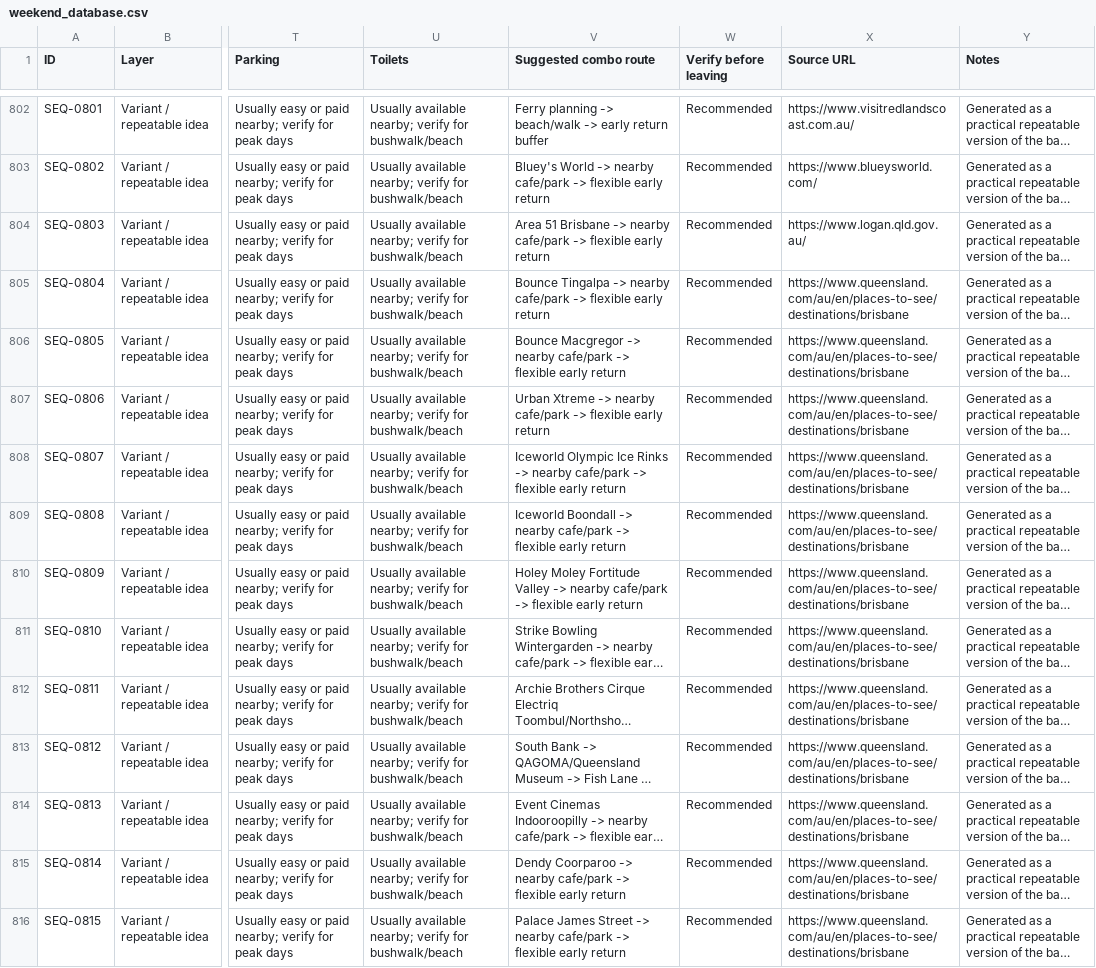
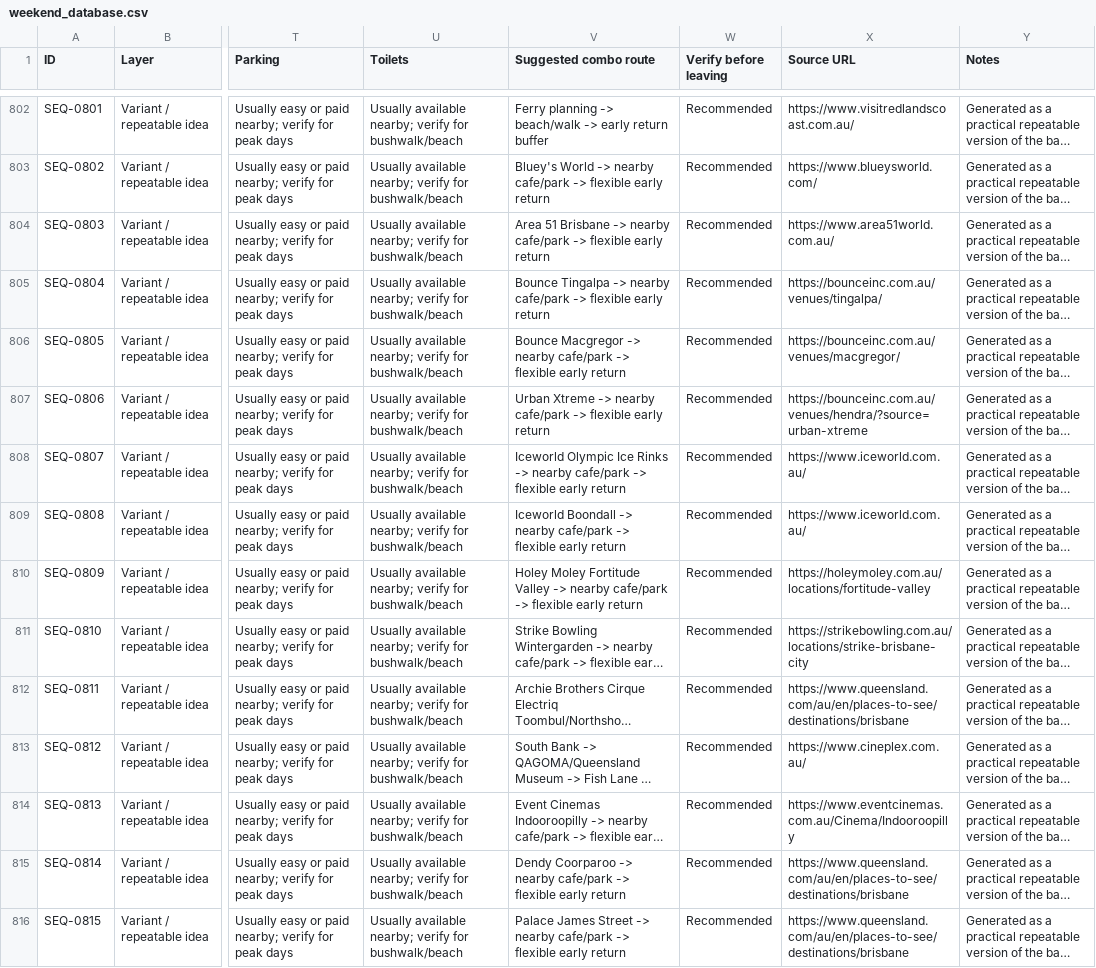
Before and after one commit to vpdd/hang_round_brisbane, a CSV file: weekend_database.csv, drawn as a sheet; only a part is shown, gaps mark what is left out; long unchanged cells end in …; the diff covers the shown part only; the diff names each change by its address in the sheet, - before the commit and + after, or states it on an @@ line.

Commit message:
1) correct some url; 2) if the 'source' url is not reliable, change to 'search'

```diff
--- a/weekend_database.csv
+++ b/weekend_database.csv
-X804 (Source URL): https://www.logan.qld.gov.au/
+X804 (Source URL): https://www.area51world.com.au/
-X805 (Source URL): https://www.queensland.com/au/en/places-to-see/destinations/brisbane
+X805 (Source URL): https://bounceinc.com.au/venues/tingalpa/
-X806 (Source URL): https://www.queensland.com/au/en/places-to-see/destinations/brisbane
+X806 (Source URL): https://bounceinc.com.au/venues/macgregor/
-X807 (Source URL): https://www.queensland.com/au/en/places-to-see/destinations/brisbane
+X807 (Source URL): https://bounceinc.com.au/venues/hendra/?source=urban-xtreme
-X808:X809 (Source URL): https://www.queensland.com/au/en/places-to-see/destinations/brisbane
+X808:X809 (Source URL): https://www.iceworld.com.au/
-X810 (Source URL): https://www.queensland.com/au/en/places-to-see/destinations/brisbane
+X810 (Source URL): https://holeymoley.com.au/locations/fortitude-valley
-X811 (Source URL): https://www.queensland.com/au/en/places-to-see/destinations/brisbane
+X811 (Source URL): https://strikebowling.com.au/locations/strike-brisbane-city
-X813 (Source URL): https://www.queensland.com/au/en/places-to-see/destinations/brisbane
+X813 (Source URL): https://www.cineplex.com.au/
-X814 (Source URL): https://www.queensland.com/au/en/places-to-see/destinations/brisbane
+X814 (Source URL): https://www.eventcinemas.com.au/Cinema/Indooroopilly
```
Also changed, not shown: 125 edited cells elsewhere in this file, 1 other file.
